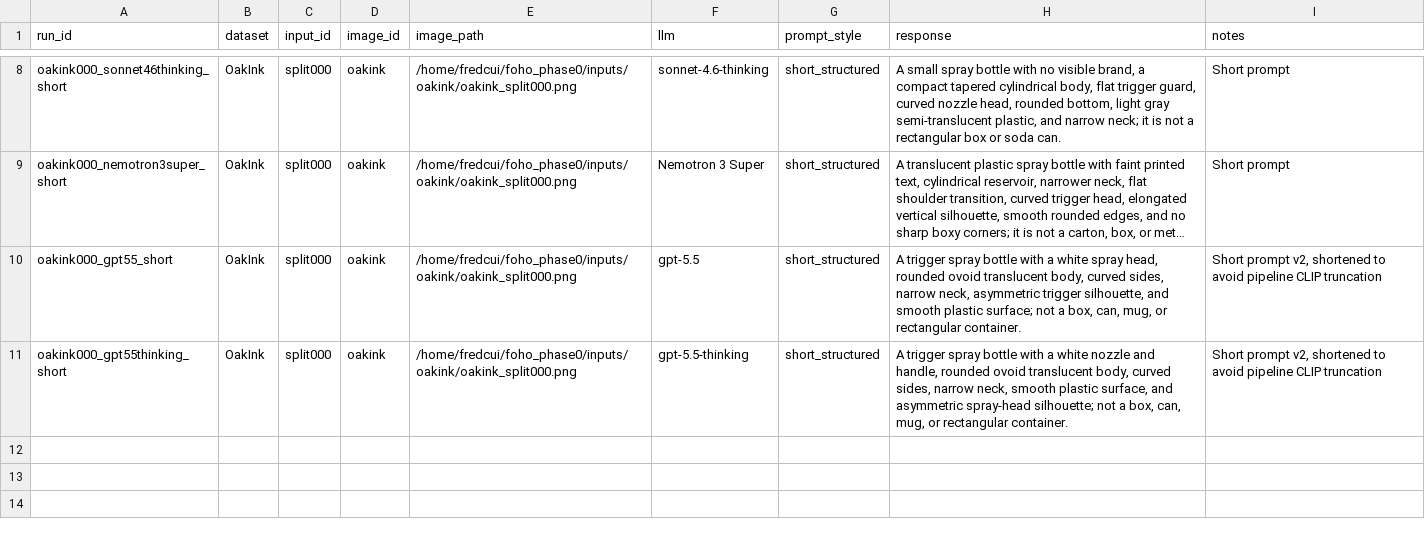
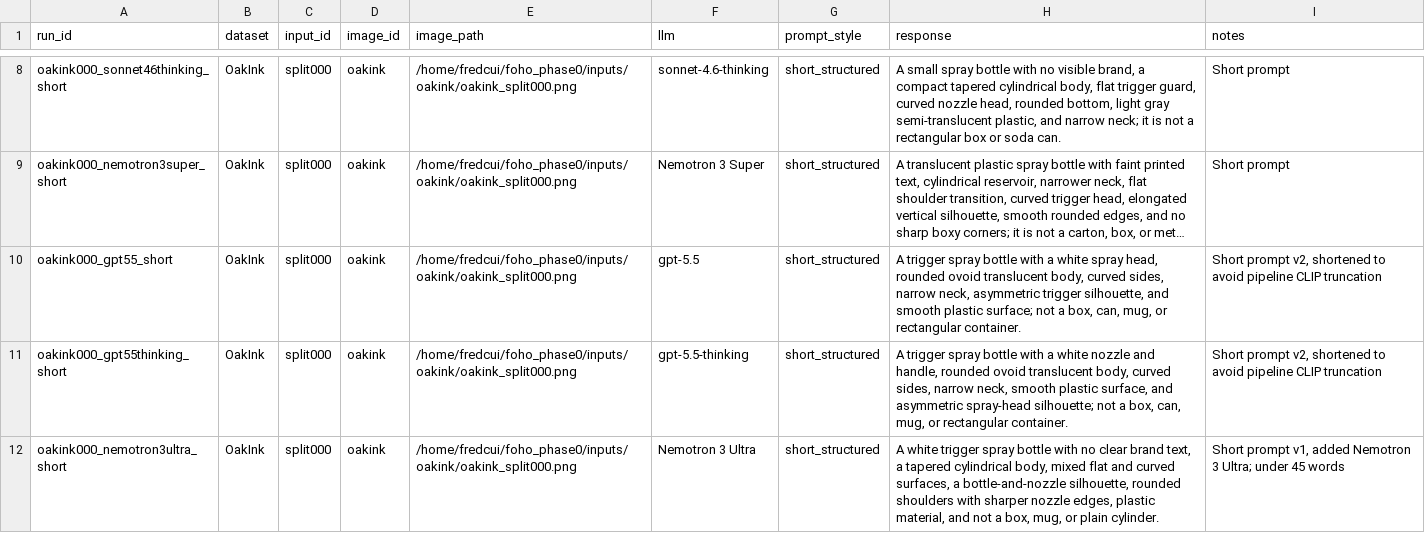
Before and after one commit to hahayun3325/hoiso, a CSV file: docs/phase0/manual_llm_prompts/oakink000_prompt_candidates_short.csv, drawn as a sheet; only a part is shown, gaps mark what is left out; long unchanged cells end in …; the diff names each change by its address in the sheet, - before the commit and + after, or states it on an @@ line.

Commit message:
fix: add Nemotron 3 Ultra prompt with correct CSV schema

```diff
--- a/docs/phase0/manual_llm_prompts/oakink000_prompt_candidates_short.csv
+++ b/docs/phase0/manual_llm_prompts/oakink000_prompt_candidates_short.csv
+row 12: oakink000_nemotron3ultra_short | OakInk | split000 | oakink | /home/fredcui/foho_phase0/inputs/oakink/oakink_split000.png | Nemotron 3 Ultra | short_structured | A white trigger spray bottle with no clear brand text, a tapered cylindrical body, mixed flat and curved surfaces, a bottle-and-nozzle silhouette, rounded shoulders with sharper nozzle edges, plastic material, and not a box, mug, or plain cylinder. | Short prompt v1, added Nemotron 3 Ultra; under 45 words
```
Also changed, not shown: 1 other file.
